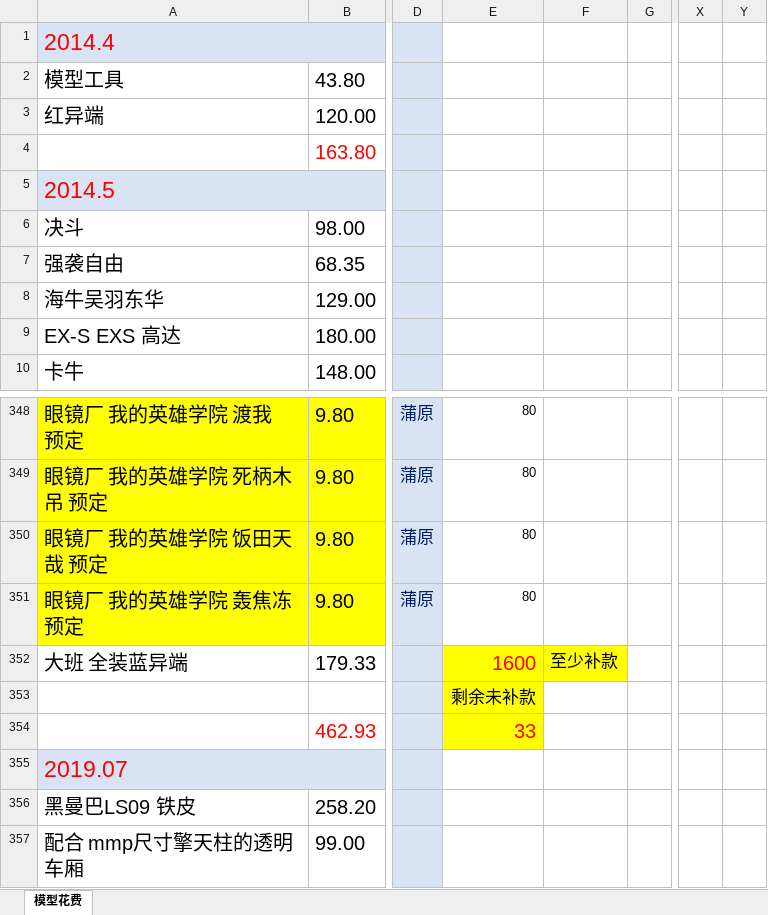
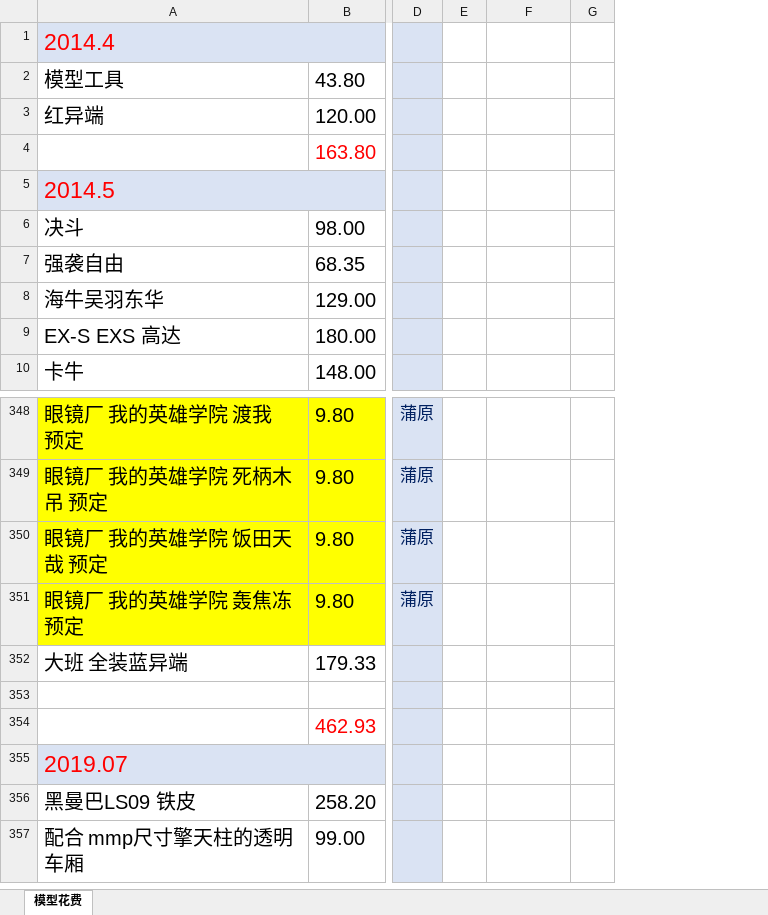
Before and after one commit to wlq82882984/RankTest, an Excel workbook: 健身文档/模型花费.xlsx, sheet 模型花费, drawn as a sheet; only a part is shown, gaps mark what is left out; values as stored, in another font and other column widths than the file's, no borders; removed rows and columns are numbered as before the commit, all else as after; the diff covers the shown part only; the diff names each change by its address in the sheet, - before the commit and + after, or states it on an @@ line.

```diff
--- a/健身文档/模型花费.xlsx (sheet 模型花费)
+++ b/健身文档/模型花费.xlsx (sheet 模型花费)
-column E, rows 348-354: 80 | 80 | 80 | 80 | 1600 | 剩余未补款 | 33
+column E, empty
-column X, empty
-column Y, empty
-F352: 至少补款
+F352: (empty)
-F352 fill: #FFFF00
+F352 fill: none
```
Also changed, not shown: other rows of this sheet.
